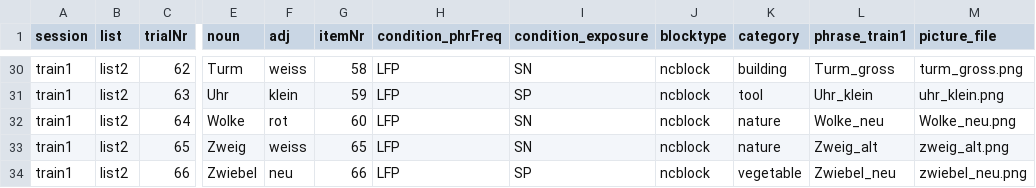
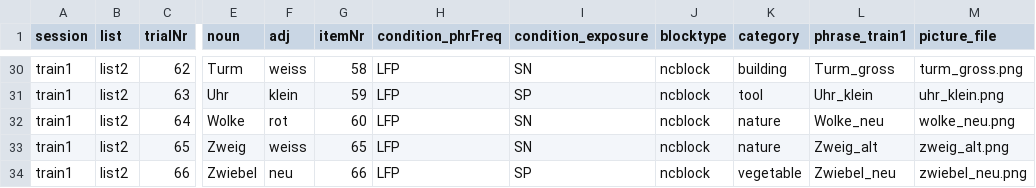
Before and after one commit to hyein-jeong/stim_pcibex_list2, a CSV file: chunk_includes/list2_train1_ncblock.csv, drawn as a sheet; only a part is shown, gaps mark what is left out; the diff names each change by its address in the sheet, - before the commit and + after, or states it on an @@ line.

Commit message:
Update list2_train1_ncblock.csv

```diff
--- a/chunk_includes/list2_train1_ncblock.csv
+++ b/chunk_includes/list2_train1_ncblock.csv
-M32 (picture_file): Wolke_neu.png
+M32 (picture_file): wolke_neu.png
```
